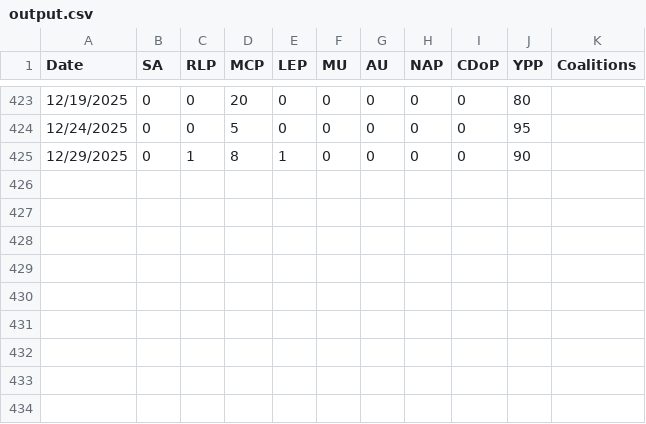
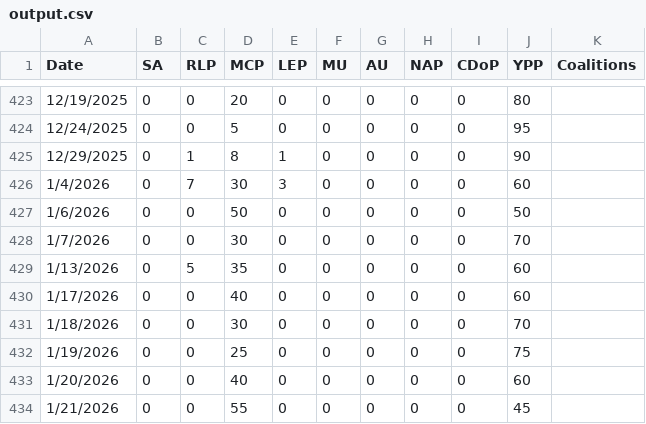
Before and after one commit to NightlyTwo58/Docs-to-CSV-Converter-Transform, a CSV file: docs/output.csv, drawn as a sheet; only a part is shown, gaps mark what is left out.

Commit message:
Automated update from Google Doc

```diff
--- a/docs/output.csv
+++ b/docs/output.csv
@@ -425 +425,10 @@ Date,SA,RLP,MCP,LEP,MU,AU,NAP,CDoP,YPP,Coalitions
 12/29/2025,0,1,8,1,0,0,0,0,90,
+1/4/2026,0,7,30,3,0,0,0,0,60,
+1/6/2026,0,0,50,0,0,0,0,0,50,
+1/7/2026,0,0,30,0,0,0,0,0,70,
+1/13/2026,0,5,35,0,0,0,0,0,60,
+1/17/2026,0,0,40,0,0,0,0,0,60,
+1/18/2026,0,0,30,0,0,0,0,0,70,
+1/19/2026,0,0,25,0,0,0,0,0,75,
+1/20/2026,0,0,40,0,0,0,0,0,60,
+1/21/2026,0,0,55,0,0,0,0,0,45,
```
